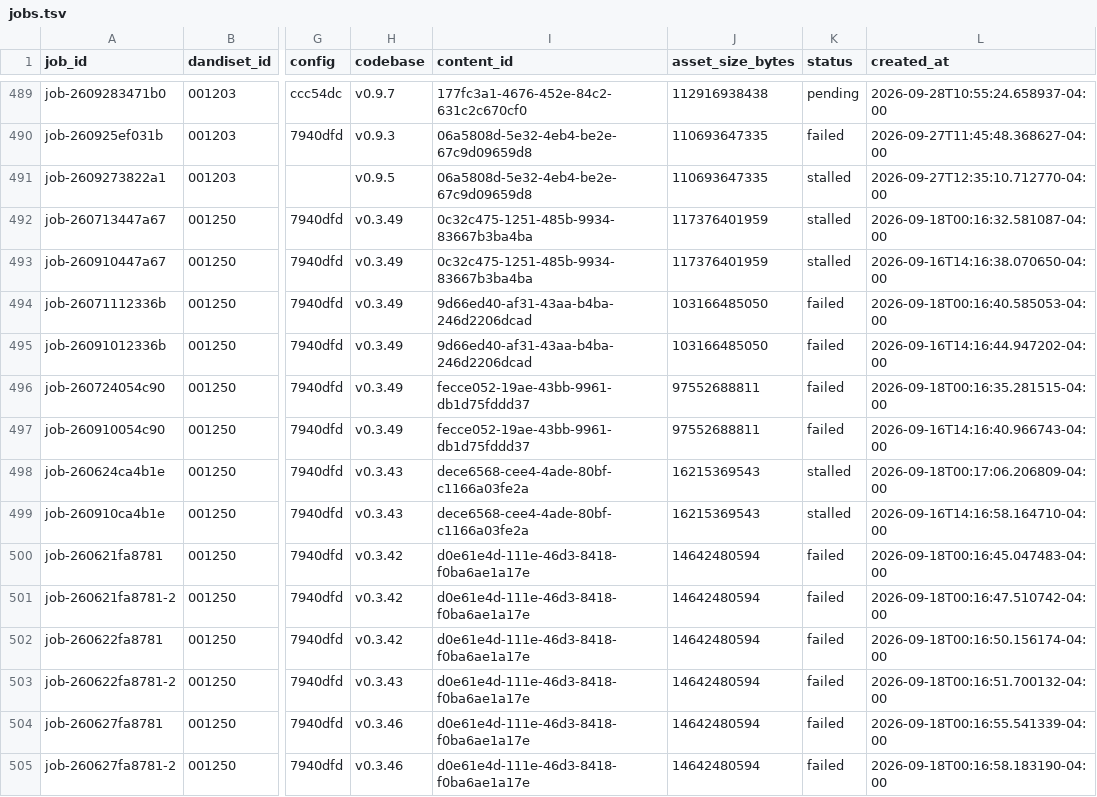
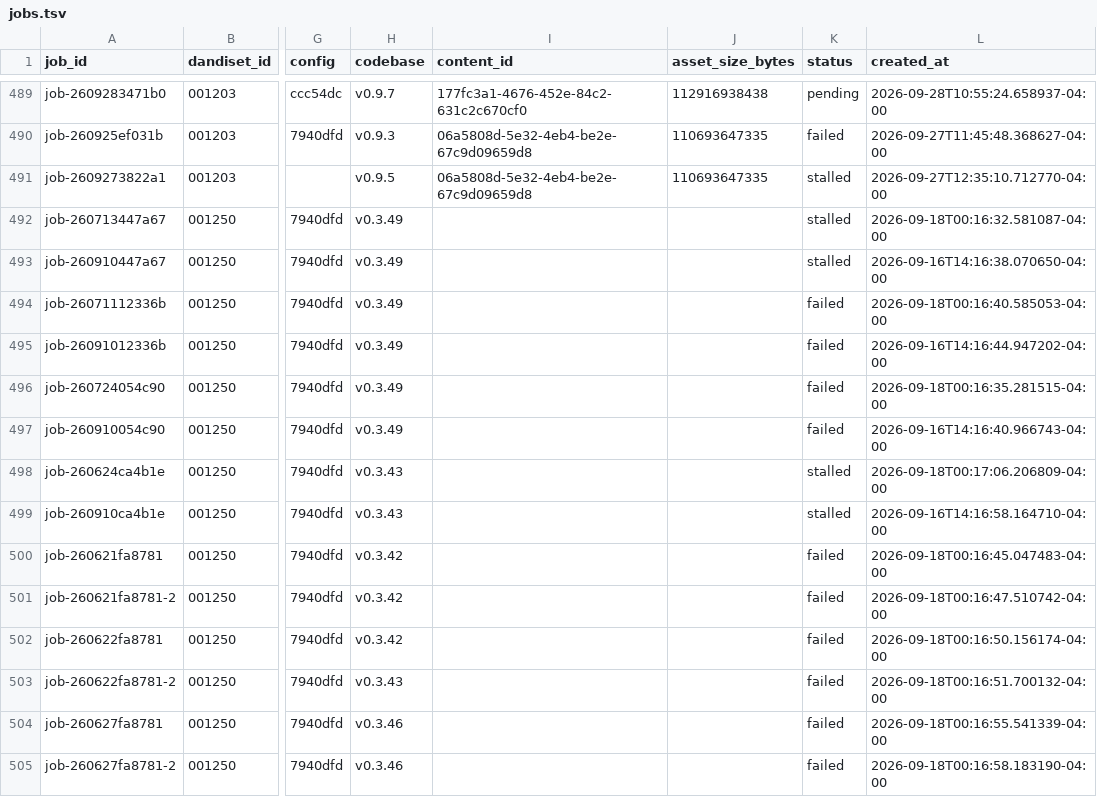
Before and after one commit to dandi-compute/001873, a TSV file: derivatives/jobs.tsv, drawn as a sheet; only a part is shown, gaps mark what is left out; the diff covers the shown part only; the diff names each change by its address in the sheet, - before the commit and + after, or states it on an @@ line.

```diff
--- a/derivatives/jobs.tsv
+++ b/derivatives/jobs.tsv
-I492:I493 (content_id): 0c32c475-1251-485b-9934-83667b3ba4ba
+I492:I493 (content_id): (empty)
-J492:J493 (asset_size_bytes): 117376401959
+J492:J493 (asset_size_bytes): (empty)
-I494:I495 (content_id): 9d66ed40-af31-43aa-b4ba-246d2206dcad
+I494:I495 (content_id): (empty)
-J494:J495 (asset_size_bytes): 103166485050
+J494:J495 (asset_size_bytes): (empty)
-I496:I497 (content_id): fecce052-19ae-43bb-9961-db1d75fddd37
+I496:I497 (content_id): (empty)
-J496:J497 (asset_size_bytes): 97552688811
+J496:J497 (asset_size_bytes): (empty)
-I498:I499 (content_id): dece6568-cee4-4ade-80bf-c1166a03fe2a
+I498:I499 (content_id): (empty)
-J498:J499 (asset_size_bytes): 16215369543
+J498:J499 (asset_size_bytes): (empty)
-I500:I505 (content_id): d0e61e4d-111e-46d3-8418-f0ba6ae1a17e
+I500:I505 (content_id): (empty)
-J500:J505 (asset_size_bytes): 14642480594
+J500:J505 (asset_size_bytes): (empty)
```
Also changed, not shown: 32 edited cells elsewhere in this file, 2 other files.
